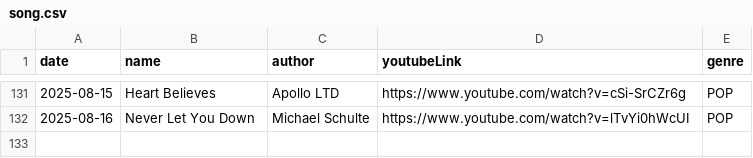
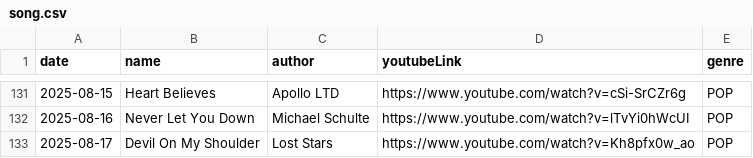
Before and after one commit to Foodust/TodaySong, a CSV file: data/song.csv, drawn as a sheet; only a part is shown, gaps mark what is left out.

Commit message:
[feat] 2025-08-17 add song

```diff
--- a/data/song.csv
+++ b/data/song.csv
@@ -132 +132,2 @@ date|name|author|youtubeLink|genre|
 2025-08-16|Never Let You Down|Michael Schulte|https://www.youtube.com/watch?v=lTvYi0hWcUI|POP|
+2025-08-17|Devil On My Shoulder|Lost Stars|https://www.youtube.com/watch?v=Kh8pfx0w_ao|POP|
```
